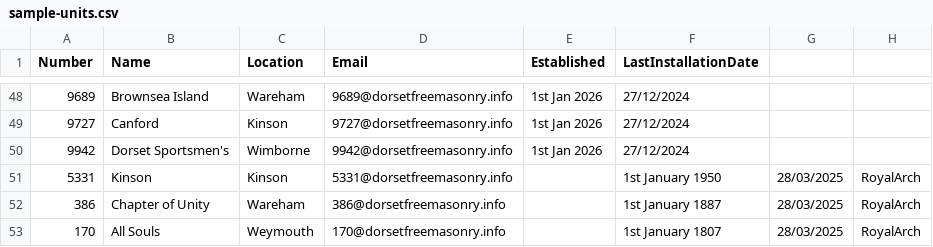
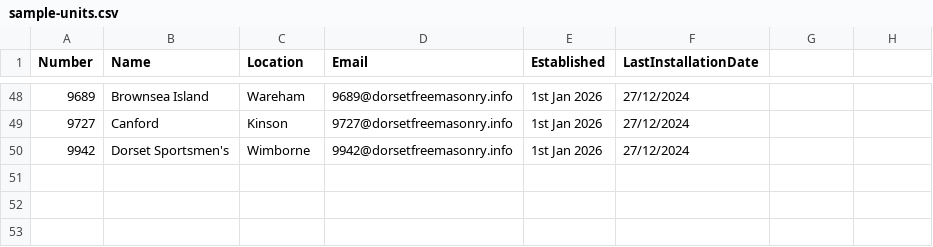
Before and after one commit to webpurity-dev/masonic-calendar, a CSV file: document/data/sample-units.csv, drawn as a sheet; only a part is shown, gaps mark what is left out; the diff names each change by its address in the sheet, - before the commit and + after, or states it on an @@ line.

```diff
--- a/document/data/sample-units.csv
+++ b/document/data/sample-units.csv
-row 51: 5331 | Kinson | Kinson | 5331@dorsetfreemasonry.info |  | 1st January 1950 | 28/03/2025 | RoyalArch
-row 52: 386 | Chapter of Unity | Wareham | 386@dorsetfreemasonry.info |  | 1st January 1887 | 28/03/2025 | RoyalArch
-row 53: 170 | All Souls | Weymouth | 170@dorsetfreemasonry.info |  | 1st January 1807 | 28/03/2025 | RoyalArch
```
Also changed, not shown: 7 other files.
